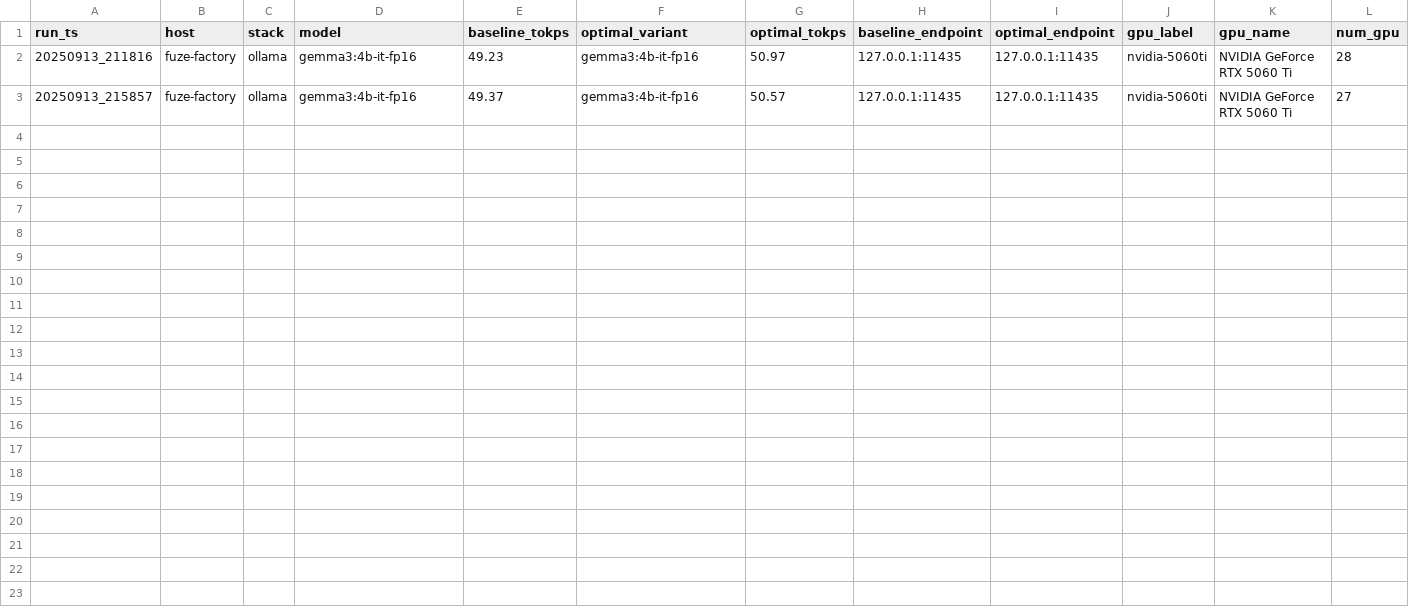
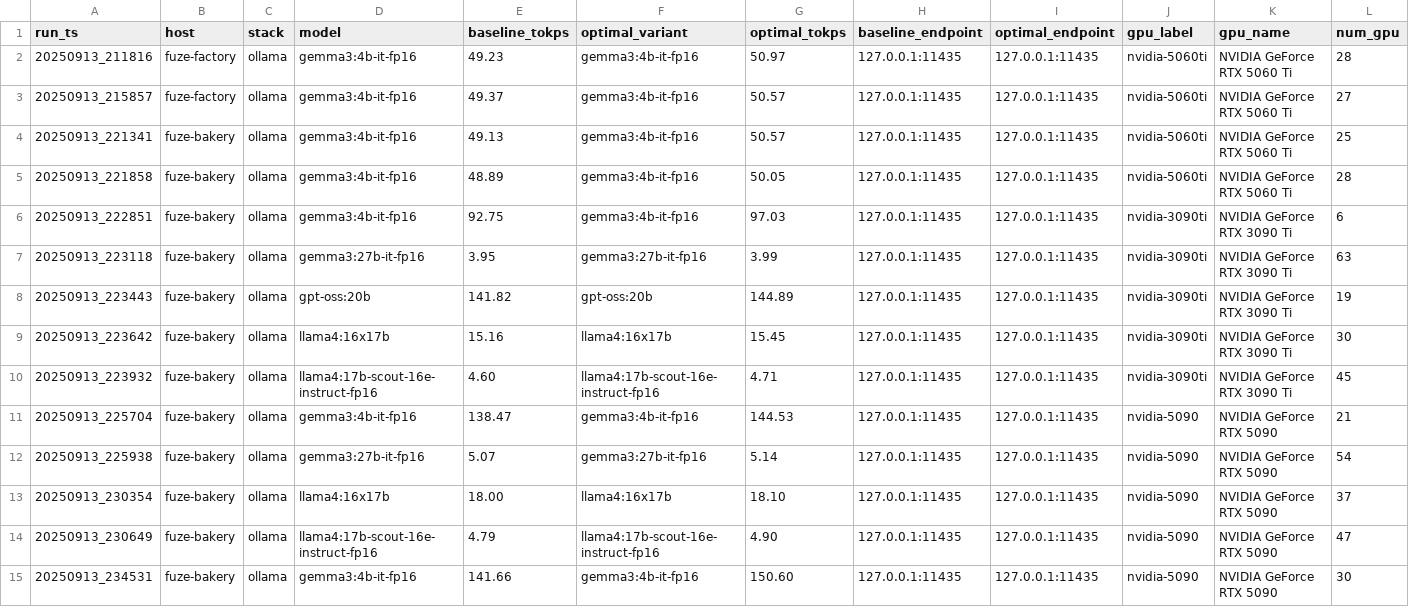
Before and after one commit to AllenJerjiss/FuZeCORE.ai, a CSV file: LLM/refinery/benchmarks.csv, drawn as a sheet; only a part is shown; rows hold the shown columns only; the diff names each change by its address in the sheet, - before the commit and + after, or states it on an @@ line.

```diff
--- a/LLM/refinery/benchmarks.csv
+++ b/LLM/refinery/benchmarks.csv
+row 4: 20250913_221341 | fuze-bakery | ollama | gemma3:4b-it-fp16 | 49.13 | gemma3:4b-it-fp16 | 50.57 | 127.0.0.1:11435 | 127.0.0.1:11435 | nvidia-5060ti | NVIDIA GeForce RTX 5060 Ti | 25
+row 5: 20250913_221858 | fuze-bakery | ollama | gemma3:4b-it-fp16 | 48.89 | gemma3:4b-it-fp16 | 50.05 | 127.0.0.1:11435 | 127.0.0.1:11435 | nvidia-5060ti | NVIDIA GeForce RTX 5060 Ti | 28
+row 6: 20250913_222851 | fuze-bakery | ollama | gemma3:4b-it-fp16 | 92.75 | gemma3:4b-it-fp16 | 97.03 | 127.0.0.1:11435 | 127.0.0.1:11435 | nvidia-3090ti | NVIDIA GeForce RTX 3090 Ti | 6
+row 7: 20250913_223118 | fuze-bakery | ollama | gemma3:27b-it-fp16 | 3.95 | gemma3:27b-it-fp16 | 3.99 | 127.0.0.1:11435 | 127.0.0.1:11435 | nvidia-3090ti | NVIDIA GeForce RTX 3090 Ti | 63
+row 8: 20250913_223443 | fuze-bakery | ollama | gpt-oss:20b | 141.82 | gpt-oss:20b | 144.89 | 127.0.0.1:11435 | 127.0.0.1:11435 | nvidia-3090ti | NVIDIA GeForce RTX 3090 Ti | 19
+row 9: 20250913_223642 | fuze-bakery | ollama | llama4:16x17b | 15.16 | llama4:16x17b | 15.45 | 127.0.0.1:11435 | 127.0.0.1:11435 | nvidia-3090ti | NVIDIA GeForce RTX 3090 Ti | 30
+row 10: 20250913_223932 | fuze-bakery | ollama | llama4:17b-scout-16e-instruct-fp16 | 4.60 | llama4:17b-scout-16e-instruct-fp16 | 4.71 | 127.0.0.1:11435 | 127.0.0.1:11435 | nvidia-3090ti | NVIDIA GeForce RTX 3090 Ti | 45
+row 11: 20250913_225704 | fuze-bakery | ollama | gemma3:4b-it-fp16 | 138.47 | gemma3:4b-it-fp16 | 144.53 | 127.0.0.1:11435 | 127.0.0.1:11435 | nvidia-5090 | NVIDIA GeForce RTX 5090 | 21
+row 12: 20250913_225938 | fuze-bakery | ollama | gemma3:27b-it-fp16 | 5.07 | gemma3:27b-it-fp16 | 5.14 | 127.0.0.1:11435 | 127.0.0.1:11435 | nvidia-5090 | NVIDIA GeForce RTX 5090 | 54
+row 13: 20250913_230354 | fuze-bakery | ollama | llama4:16x17b | 18.00 | llama4:16x17b | 18.10 | 127.0.0.1:11435 | 127.0.0.1:11435 | nvidia-5090 | NVIDIA GeForce RTX 5090 | 37
+row 14: 20250913_230649 | fuze-bakery | ollama | llama4:17b-scout-16e-instruct-fp16 | 4.79 | llama4:17b-scout-16e-instruct-fp16 | 4.90 | 127.0.0.1:11435 | 127.0.0.1:11435 | nvidia-5090 | NVIDIA GeForce RTX 5090 | 47
+row 15: 20250913_234531 | fuze-bakery | ollama | gemma3:4b-it-fp16 | 141.66 | gemma3:4b-it-fp16 | 150.60 | 127.0.0.1:11435 | 127.0.0.1:11435 | nvidia-5090 | NVIDIA GeForce RTX 5090 | 30
```
Also changed, not shown: LLM/refinery/benchmarks.best.by_host_model.csv, LLM/refinery/benchmarks.best.by_model.csv, 2 other files.
